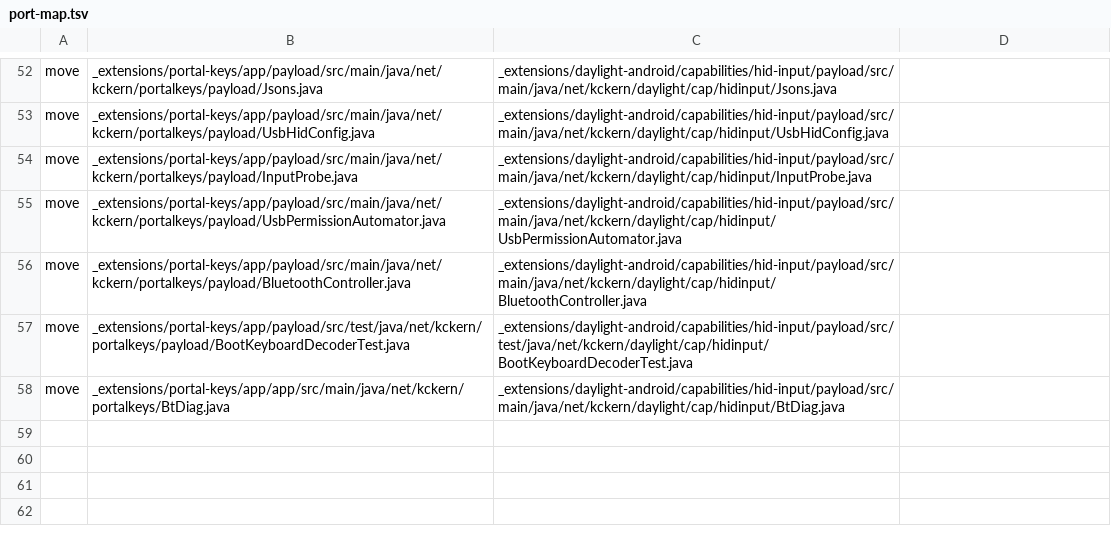
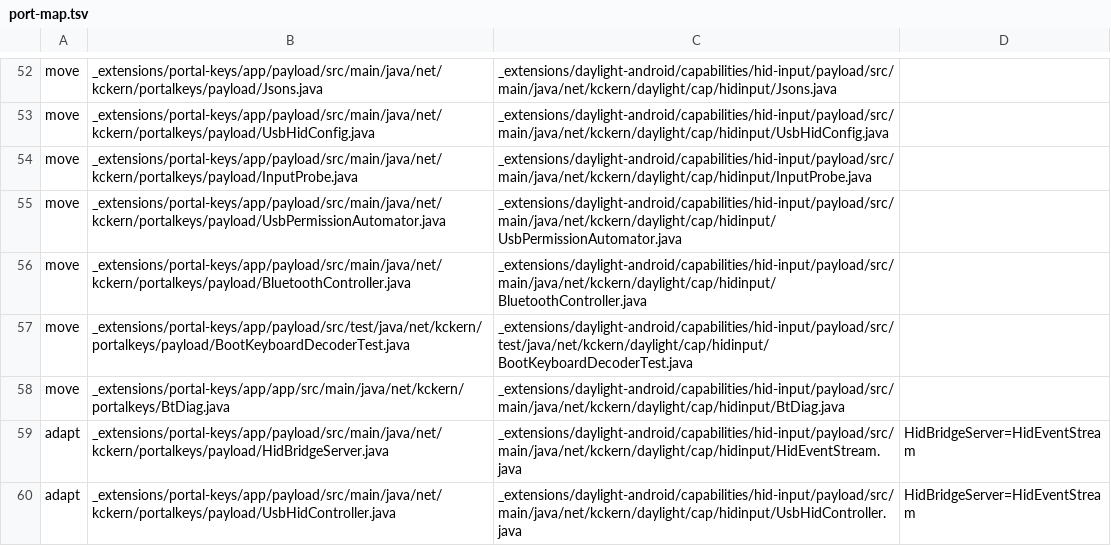
Before and after one commit to kckern/DaylightStation, a TSV file: _extensions/daylight-android/tools/port-map.tsv, drawn as a sheet; only a part is shown, gaps mark what is left out.

```diff
--- a/_extensions/daylight-android/tools/port-map.tsv
+++ b/_extensions/daylight-android/tools/port-map.tsv
@@ -58 +58,3 @@ move	_extensions/portal-keys/app/payload/src/test/java/net/kckern/portalkeys/pay
 move	_extensions/portal-keys/app/app/src/main/java/net/kckern/portalkeys/BtDiag.java	_extensions/daylight-android/capabilities/hid-input/payload/src/main/java/net/kckern/daylight/cap/hidinput/BtDiag.java	
+adapt	_extensions/portal-keys/app/payload/src/main/java/net/kckern/portalkeys/payload/HidBridgeServer.java	_extensions/daylight-android/capabilities/hid-input/payload/src/main/java/net/kckern/daylight/cap/hidinput/HidEventStream.java	HidBridgeServer=HidEventStream
+adapt	_extensions/portal-keys/app/payload/src/main/java/net/kckern/portalkeys/payload/UsbHidController.java	_extensions/daylight-android/capabilities/hid-input/payload/src/main/java/net/kckern/daylight/cap/hidinput/UsbHidController.java	HidBridgeServer=HidEventStream
```
Also changed, not shown: 2 other files.
